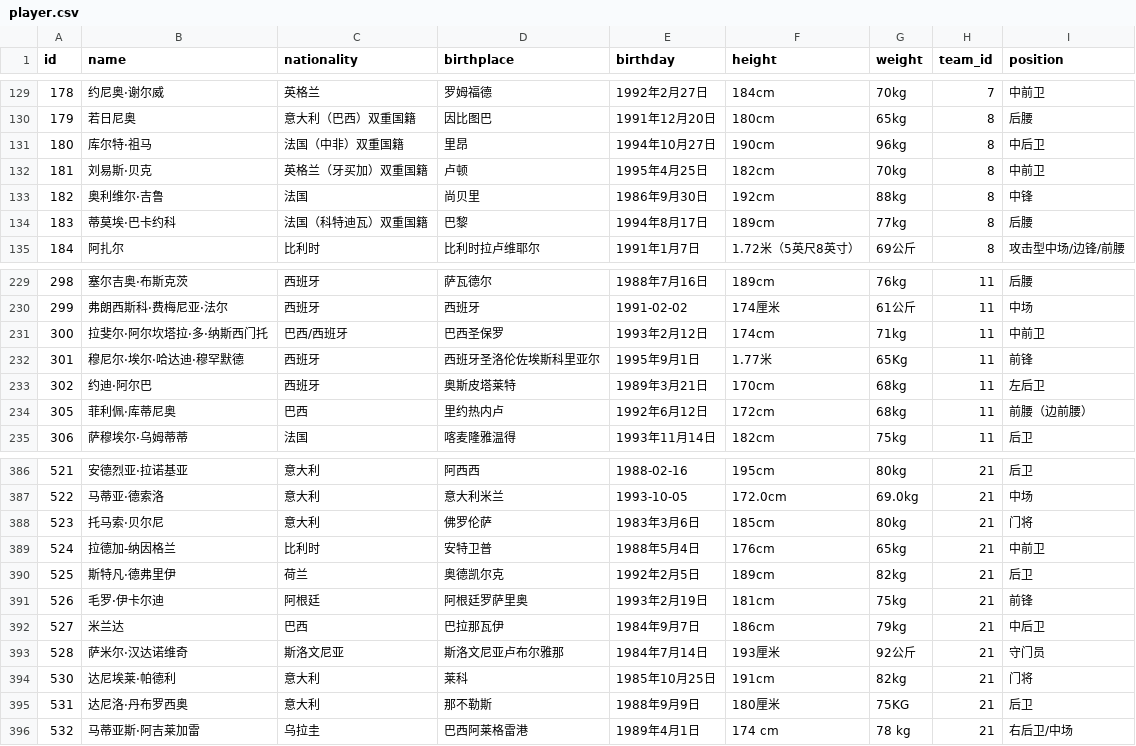
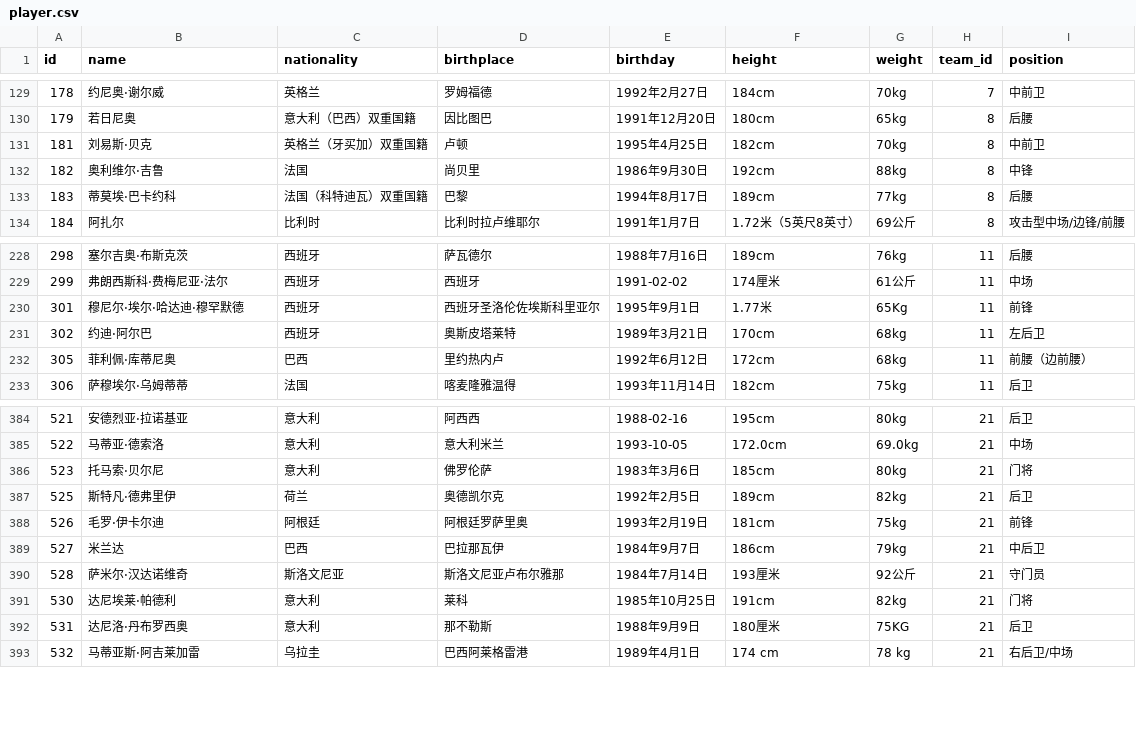
Before and after one commit to PiotrNewt/scruber, a CSV file: experiment/s/player.csv, drawn as a sheet; only a part is shown, gaps mark what is left out; the diff names each change by its address in the sheet, - before the commit and + after, or states it on an @@ line.

Commit message:
order rationalization and test multi-table clean

```diff
--- a/experiment/s/player.csv
+++ b/experiment/s/player.csv
-row 131: 180 | 库尔特·祖马 | 法国（中非）双重国籍 | 里昂 | 1994年10月27日 | 190cm | 96kg | 8 | 中后卫
-row 231: 300 | 拉斐尔·阿尔坎塔拉·多·纳斯西门托 | 巴西/西班牙 | 巴西圣保罗 | 1993年2月12日 | 174cm | 71kg | 11 | 中前卫
-row 389: 524 | 拉德加-纳因格兰 | 比利时 | 安特卫普 | 1988年5月4日 | 176cm | 65kg | 21 | 中前卫
```
Also changed, not shown: 9 other files.
